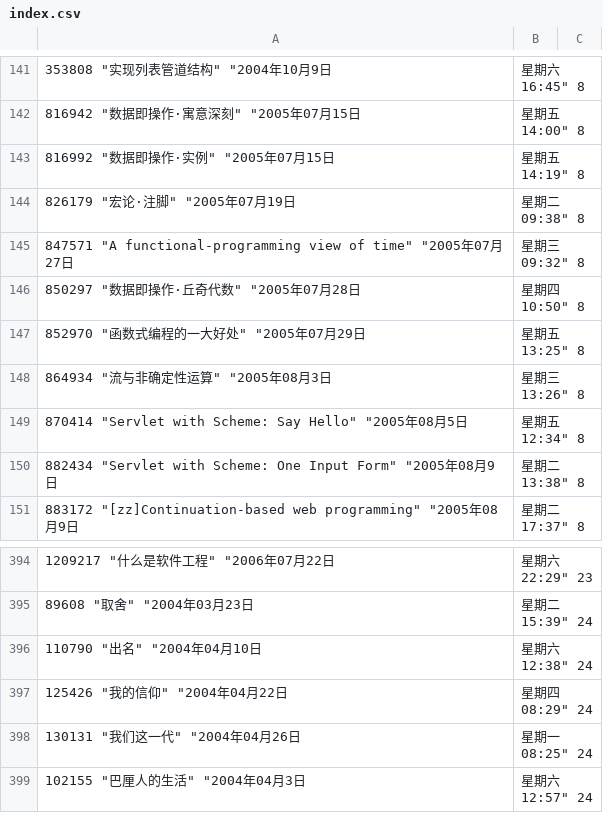
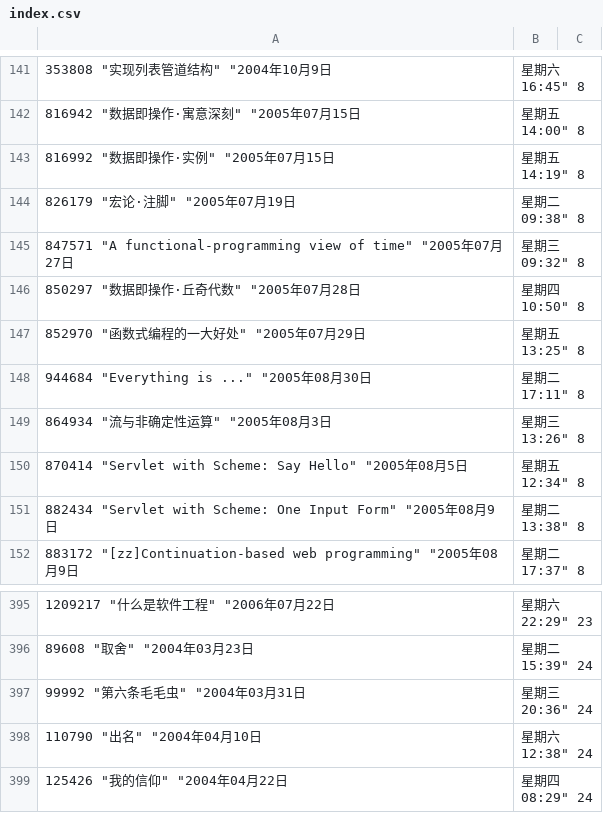
Before and after one commit to gigix/blog2book, a CSV file: editing/index.csv, drawn as a sheet; only a part is shown, gaps mark what is left out; the shorter side is filled out with more unchanged rows; the diff covers the shown part only.

```diff
--- a/editing/index.csv
+++ b/editing/index.csv
@@ -147,2 +147,3 @@
 852970	"函数式编程的一大好处"	"2005年07月29日, 星期五 13:25"	8
+944684	"Everything is ..."	"2005年08月30日, 星期二 17:11"	8
 864934	"流与非确定性运算"	"2005年08月3日, 星期三 13:26"	8
@@ -395,2 +396,3 @@
 89608	"取舍"	"2004年03月23日, 星期二 15:39"	24
+99992	"第六条毛毛虫"	"2004年03月31日, 星期三 20:36"	24
 110790	"出名"	"2004年04月10日, 星期六 12:38"	24
```
Also changed, not shown: 2 added rows and 4 removed rows elsewhere in this file, 3 other files.
